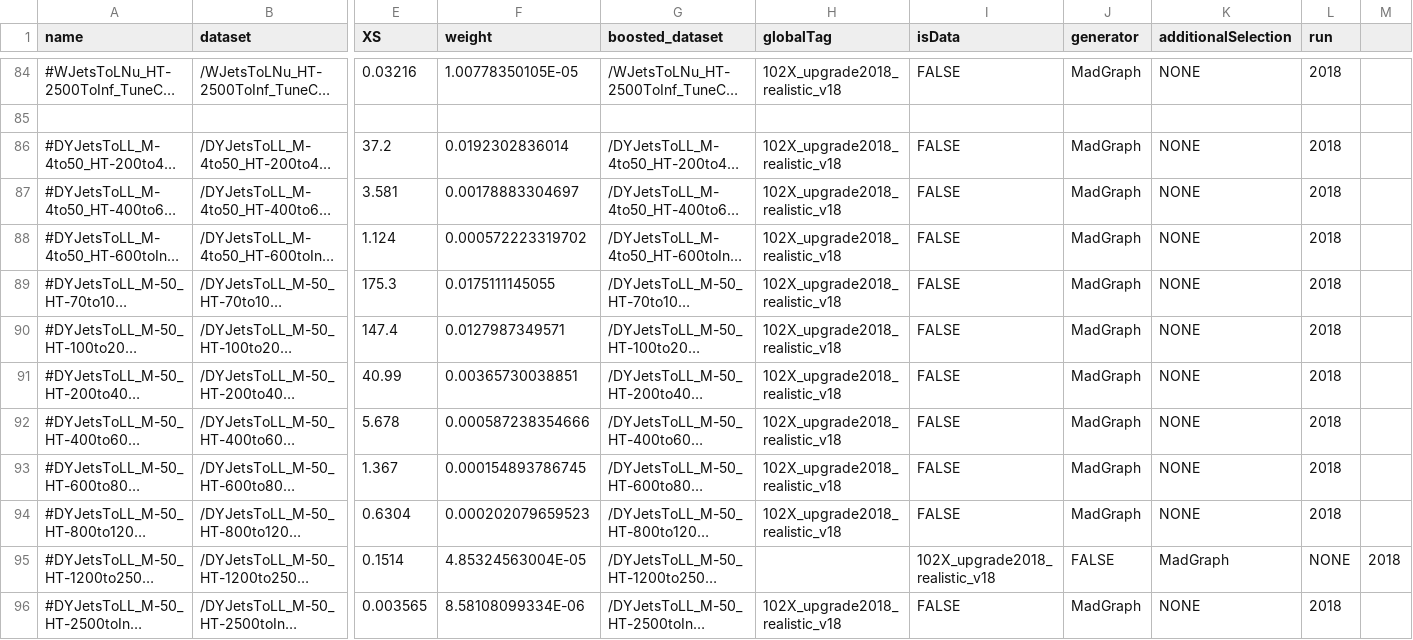
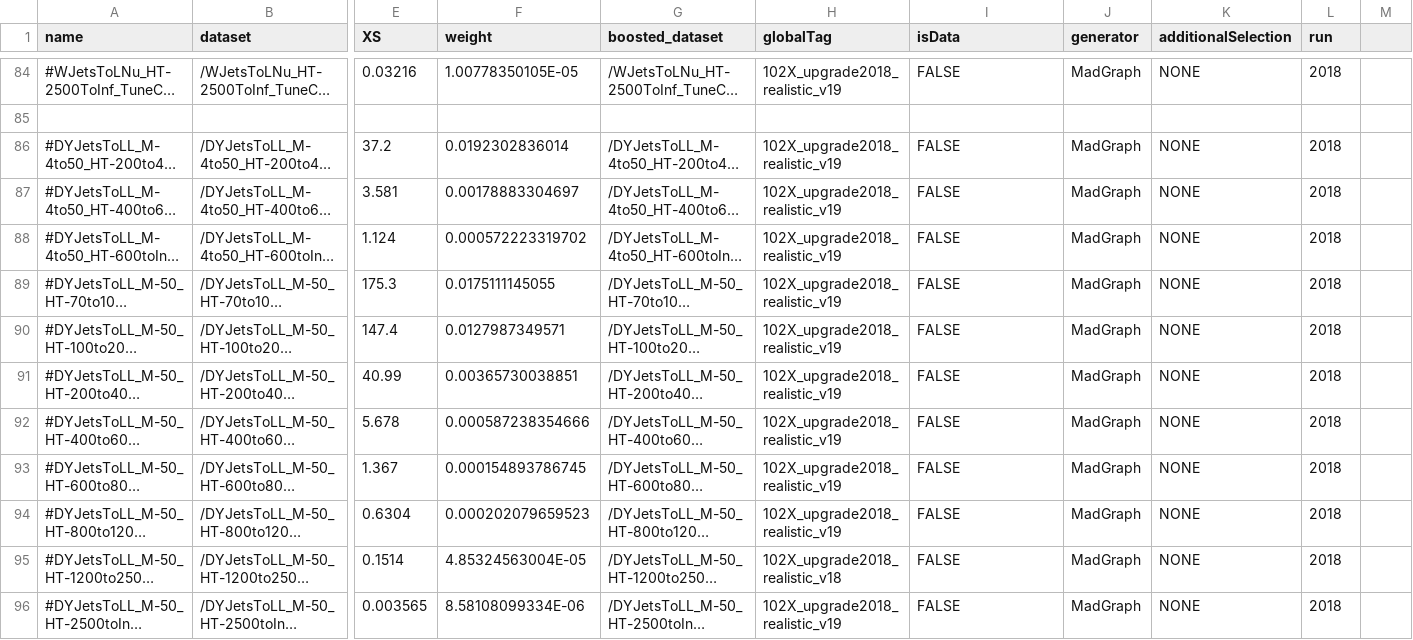
Before and after one commit to cms-ttH/BoostedTTH, a CSV file: crab/ttH_legacy_samples_2018.csv, drawn as a sheet; only a part is shown, gaps mark what is left out; long unchanged cells end in …; the diff covers the shown part only; the diff names each change by its address in the sheet, - before the commit and + after, or states it on an @@ line.

```diff
--- a/crab/ttH_legacy_samples_2018.csv
+++ b/crab/ttH_legacy_samples_2018.csv
-H84 (globalTag): 102X_upgrade2018_realistic_v18
+H84 (globalTag): 102X_upgrade2018_realistic_v19
-H86:H94 (globalTag): 102X_upgrade2018_realistic_v18
+H86:H94 (globalTag): 102X_upgrade2018_realistic_v19
-H95 (globalTag): (empty)
+H95 (globalTag): 102X_upgrade2018_realistic_v18
-I95 (isData): 102X_upgrade2018_realistic_v18
+I95 (isData): FALSE
-J95 (generator): FALSE
+J95 (generator): MadGraph
-K95 (additionalSelection): MadGraph
+K95 (additionalSelection): NONE
-L95 (run): NONE
+L95 (run): 2018
-M95: 2018
+M95: (empty)
-H96 (globalTag): 102X_upgrade2018_realistic_v18
+H96 (globalTag): 102X_upgrade2018_realistic_v19
```
Also changed, not shown: 84 edited cells elsewhere in this file, crab/ttH_legacy_samples_2016.csv, crab/ttH_legacy_samples_2017.csv, 1 other file.
